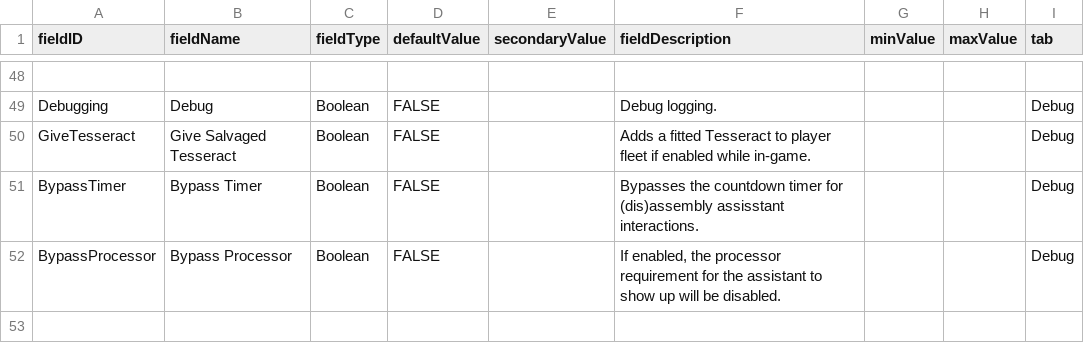
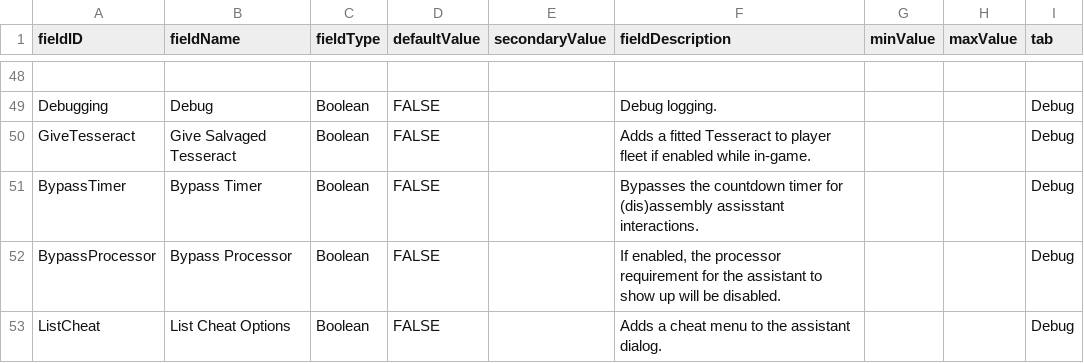
Before and after one commit to MildlyFootwear/starsector-AshesOfOhm, a CSV file: data/config/LunaSettings.csv, drawn as a sheet; only a part is shown, gaps mark what is left out; the diff names each change by its address in the sheet, - before the commit and + after, or states it on an @@ line.

```diff
--- a/data/config/LunaSettings.csv
+++ b/data/config/LunaSettings.csv
+row 53: ListCheat | List Cheat Options | Boolean | FALSE |  | Adds a cheat menu to the assistant dialog. |  |  | Debug
```
Also changed, not shown: data/campaign/rules.csv, data/hullmods/hull_mods.csv, 10 other files.
